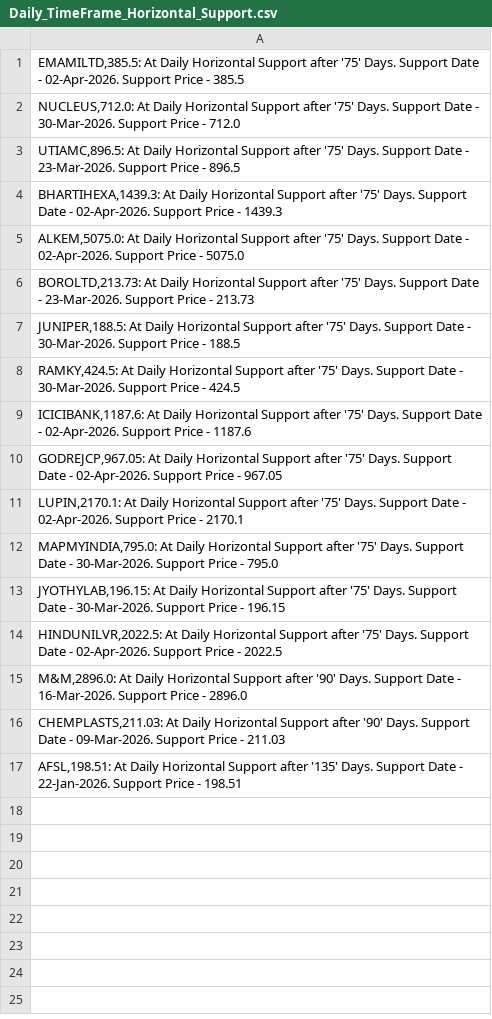
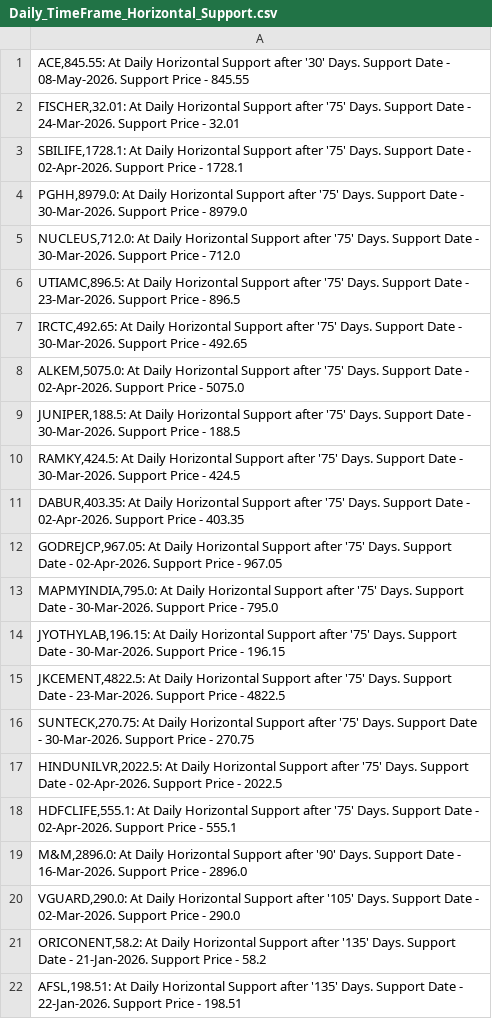
Before and after one commit to vibats/Daily_Notification_Data, a CSV file: Email_Notification_Data/Daily_TimeFrame_Horizontal_Support.csv, drawn as a sheet.

```diff
--- a/Email_Notification_Data/Daily_TimeFrame_Horizontal_Support.csv
+++ b/Email_Notification_Data/Daily_TimeFrame_Horizontal_Support.csv
@@ -1,17 +1,22 @@
-"EMAMILTD,385.5: At Daily Horizontal Support after '75' Days. Support Date - 02-Apr-2026. Support Price - 385.5"
+"ACE,845.55: At Daily Horizontal Support after '30' Days. Support Date - 08-May-2026. Support Price - 845.55"
+"FISCHER,32.01: At Daily Horizontal Support after '75' Days. Support Date - 24-Mar-2026. Support Price - 32.01"
+"SBILIFE,1728.1: At Daily Horizontal Support after '75' Days. Support Date - 02-Apr-2026. Support Price - 1728.1"
+"PGHH,8979.0: At Daily Horizontal Support after '75' Days. Support Date - 30-Mar-2026. Support Price - 8979.0"
 "NUCLEUS,712.0: At Daily Horizontal Support after '75' Days. Support Date - 30-Mar-2026. Support Price - 712.0"
 "UTIAMC,896.5: At Daily Horizontal Support after '75' Days. Support Date - 23-Mar-2026. Support Price - 896.5"
-"BHARTIHEXA,1439.3: At Daily Horizontal Support after '75' Days. Support Date - 02-Apr-2026. Support Price - 1439.3"
+"IRCTC,492.65: At Daily Horizontal Support after '75' Days. Support Date - 30-Mar-2026. Support Price - 492.65"
 "ALKEM,5075.0: At Daily Horizontal Support after '75' Days. Support Date - 02-Apr-2026. Support Price - 5075.0"
-"BOROLTD,213.73: At Daily Horizontal Support after '75' Days. Support Date - 23-Mar-2026. Support Price - 213.73"
 "JUNIPER,188.5: At Daily Horizontal Support after '75' Days. Support Date - 30-Mar-2026. Support Price - 188.5"
 "RAMKY,424.5: At Daily Horizontal Support after '75' Days. Support Date - 30-Mar-2026. Support Price - 424.5"
-"ICICIBANK,1187.6: At Daily Horizontal Support after '75' Days. Support Date - 02-Apr-2026. Support Price - 1187.6"
+"DABUR,403.35: At Daily Horizontal Support after '75' Days. Support Date - 02-Apr-2026. Support Price - 403.35"
 "GODREJCP,967.05: At Daily Horizontal Support after '75' Days. Support Date - 02-Apr-2026. Support Price - 967.05"
-"LUPIN,2170.1: At Daily Horizontal Support after '75' Days. Support Date - 02-Apr-2026. Support Price - 2170.1"
 "MAPMYINDIA,795.0: At Daily Horizontal Support after '75' Days. Support Date - 30-Mar-2026. Support Price - 795.0"
 "JYOTHYLAB,196.15: At Daily Horizontal Support after '75' Days. Support Date - 30-Mar-2026. Support Price - 196.15"
+"JKCEMENT,4822.5: At Daily Horizontal Support after '75' Days. Support Date - 23-Mar-2026. Support Price - 4822.5"
+"SUNTECK,270.75: At Daily Horizontal Support after '75' Days. Support Date - 30-Mar-2026. Support Price - 270.75"
 "HINDUNILVR,2022.5: At Daily Horizontal Support after '75' Days. Support Date - 02-Apr-2026. Support Price - 2022.5"
+"HDFCLIFE,555.1: At Daily Horizontal Support after '75' Days. Support Date - 02-Apr-2026. Support Price - 555.1"
 "M&M,2896.0: At Daily Horizontal Support after '90' Days. Support Date - 16-Mar-2026. Support Price - 2896.0"
-"CHEMPLASTS,211.03: At Daily Horizontal Support after '90' Days. Support Date - 09-Mar-2026. Support Price - 211.03"
+"VGUARD,290.0: At Daily Horizontal Support after '105' Days. Support Date - 02-Mar-2026. Support Price - 290.0"
+"ORICONENT,58.2: At Daily Horizontal Support after '135' Days. Support Date - 21-Jan-2026. Support Price - 58.2"
 "AFSL,198.51: At Daily Horizontal Support after '135' Days. Support Date - 22-Jan-2026. Support Price - 198.51"
```
Also changed, not shown: Email_Notification_Data/Daily_TimeFrame_Horizontal_Support_30_Days.csv, Email_Notification_Data/Daily_Timeframe_Breakout_Retest_Personal.csv.
